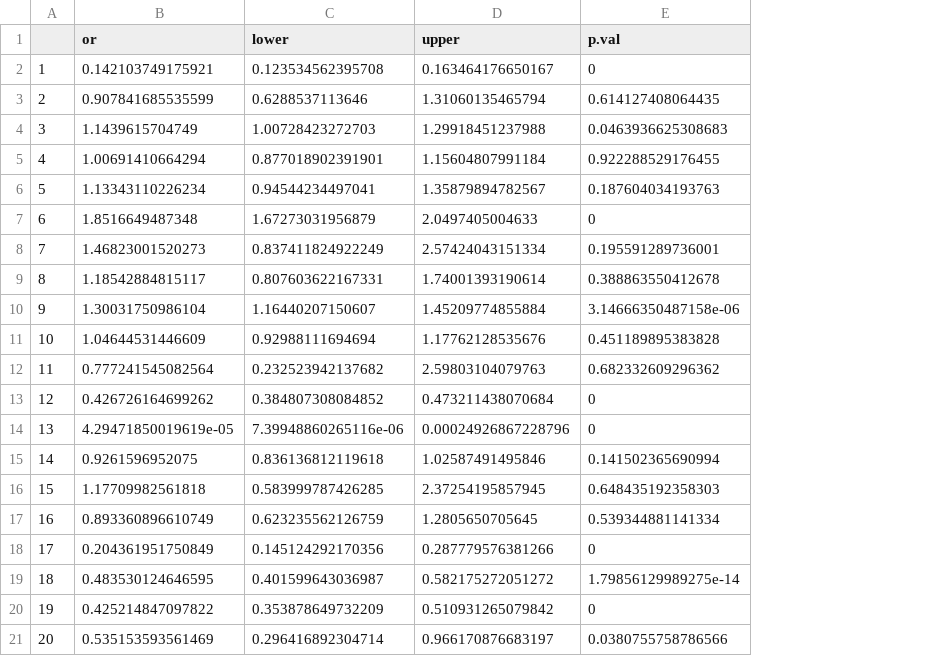
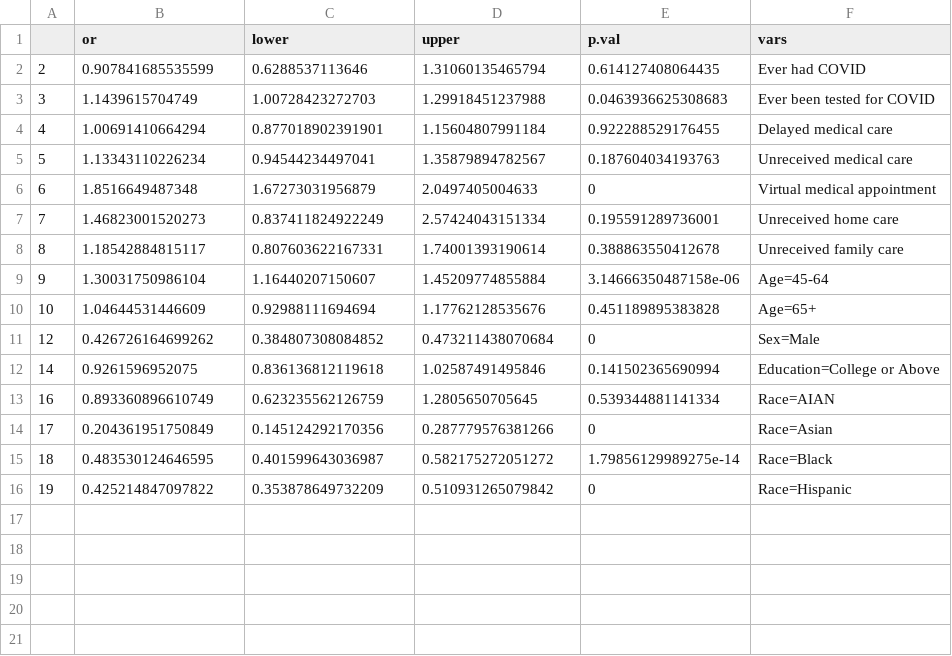
Before and after one commit to yuelinhe/Biostat625_FinalProject, a CSV file: LogisticRegressionResults/DEPMED_A .odds.csv, drawn as a sheet; removed rows and columns are numbered as before the commit, all else as after; the diff names each change by its address in the sheet, - before the commit and + after, or states it on an @@ line.

```diff
--- a/LogisticRegressionResults/DEPMED_A .odds.csv
+++ b/LogisticRegressionResults/DEPMED_A .odds.csv
+column F (vars), rows 2-16: Ever had COVID | Ever been tested for COVID | Delayed medical care | Unreceived medical care | Virtual medical appointment | Unreceived home care | Unreceived family care | Age=45-64 | Age=65+ | Sex=Male | Education=College or Above | Race=AIAN | Race=Asian | Race=Black | Race=Hispanic
-row 2: 1 | 0.142103749175921 | 0.123534562395708 | 0.163464176650167 | 0
-row 12: 11 | 0.777241545082564 | 0.232523942137682 | 2.59803104079763 | 0.682332609296362
-row 14: 13 | 4.29471850019619e-05 | 7.39948860265116e-06 | 0.00024926867228796 | 0
-row 16: 15 | 1.17709982561818 | 0.583999787426285 | 2.37254195857945 | 0.648435192358303
-row 21: 20 | 0.535153593561469 | 0.296416892304714 | 0.966170876683197 | 0.0380755758786566
```
Also changed, not shown: LogisticRegressionResults/ANXEV_A .odds.csv, LogisticRegressionResults/ANXMED_A .odds.csv, 3 other files.
